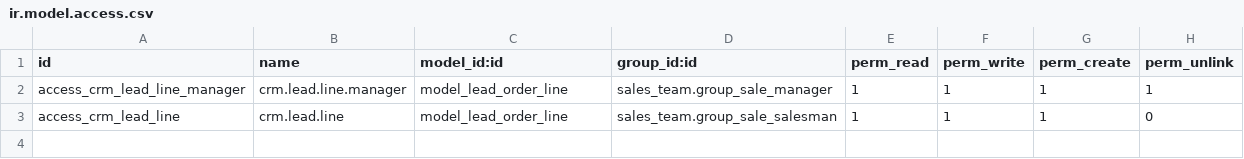
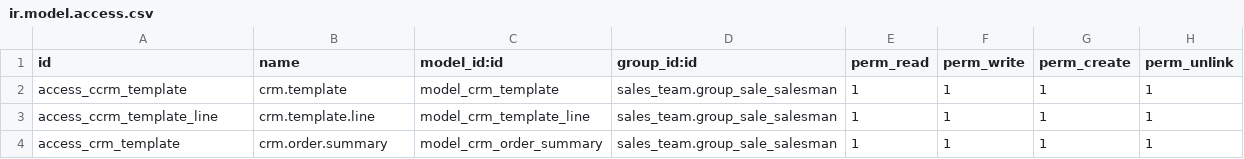
Before and after one commit to Achmad-T-Zaini/eracloud, a CSV file: era_crm/security/ir.model.access.csv, drawn as a sheet.

```diff
--- a/era_crm/security/ir.model.access.csv
+++ b/era_crm/security/ir.model.access.csv
@@ -1,3 +1,4 @@
 id,name,model_id:id,group_id:id,perm_read,perm_write,perm_create,perm_unlink
-access_crm_lead_line_manager,crm.lead.line.manager,model_lead_order_line,sales_team.group_sale_manager,1,1,1,1
-access_crm_lead_line,crm.lead.line,model_lead_order_line,sales_team.group_sale_salesman,1,1,1,0
+access_ccrm_template,crm.template,model_crm_template,sales_team.group_sale_salesman,1,1,1,1
+access_ccrm_template_line,crm.template.line,model_crm_template_line,sales_team.group_sale_salesman,1,1,1,1
+access_crm_template,crm.order.summary,model_crm_order_summary,sales_team.group_sale_salesman,1,1,1,1
```
Also changed, not shown: 12 other files.
